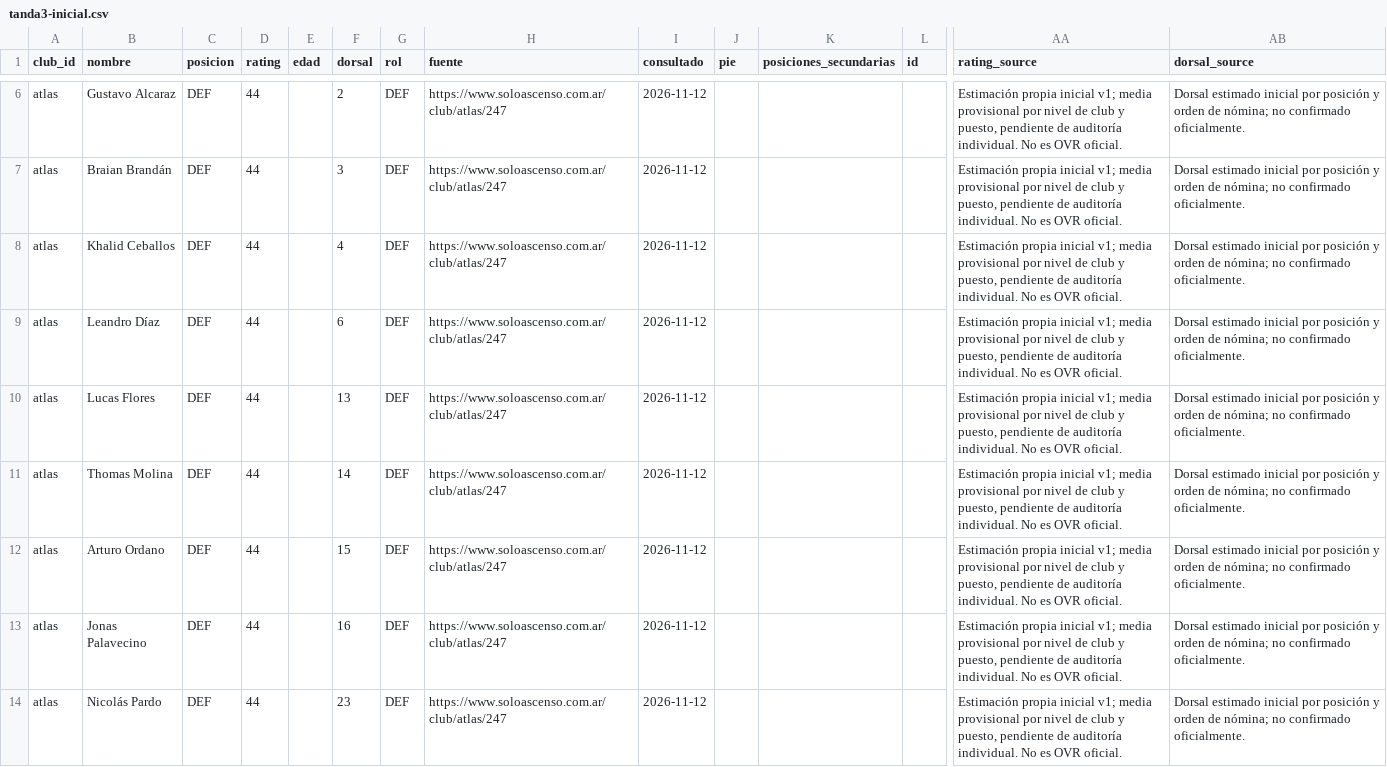
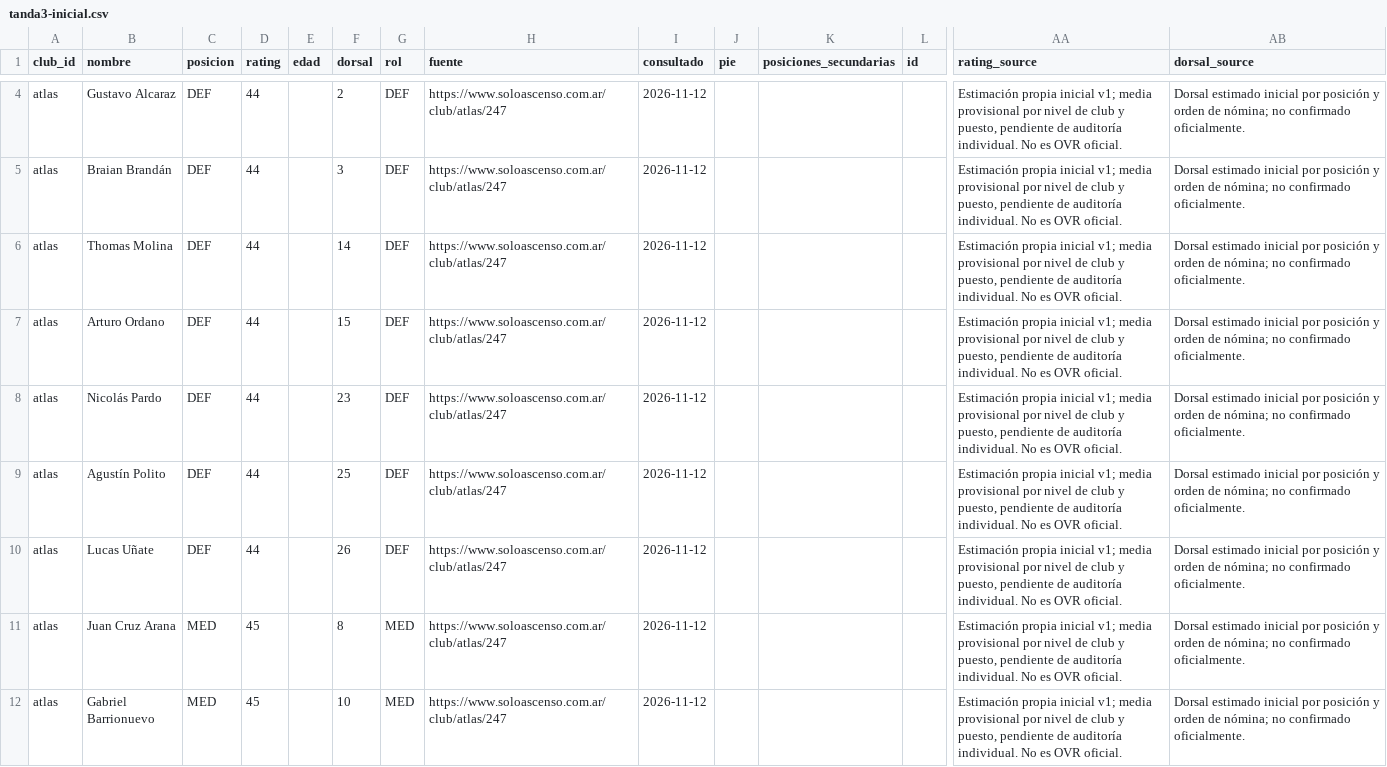
Before and after one commit to carp1901/liga-fc1, a CSV file: planteles/borradores/primera-c-2026/tanda3-inicial.csv, drawn as a sheet; only a part is shown, gaps mark what is left out; the shorter side is filled out with more unchanged rows; rows hold the shown columns only; the diff covers the shown part only; the diff names each change by its address in the sheet, - before the commit and + after, or states it on an @@ line.

Commit message:
Depurar Atlas por participación 2026 y nómina de cierre

```diff
--- a/planteles/borradores/primera-c-2026/tanda3-inicial.csv
+++ b/planteles/borradores/primera-c-2026/tanda3-inicial.csv
-row 8: atlas | Khalid Ceballos | DEF | 44 |  | 4 | DEF | https://www.soloascenso.com.ar/club/atlas/247 | 2026-11-12 |  |  |  | Estimación propia inicial v1; media provisional por nivel de club y puesto, pendiente de auditoría individual. No es OVR oficial. | Dorsal estimado inicial por posición y orden de nómina; no confirmado oficialmente.
-row 9: atlas | Leandro Díaz | DEF | 44 |  | 6 | DEF | https://www.soloascenso.com.ar/club/atlas/247 | 2026-11-12 |  |  |  | Estimación propia inicial v1; media provisional por nivel de club y puesto, pendiente de auditoría individual. No es OVR oficial. | Dorsal estimado inicial por posición y orden de nómina; no confirmado oficialmente.
-row 10: atlas | Lucas Flores | DEF | 44 |  | 13 | DEF | https://www.soloascenso.com.ar/club/atlas/247 | 2026-11-12 |  |  |  | Estimación propia inicial v1; media provisional por nivel de club y puesto, pendiente de auditoría individual. No es OVR oficial. | Dorsal estimado inicial por posición y orden de nómina; no confirmado oficialmente.
-row 13: atlas | Jonas Palavecino | DEF | 44 |  | 16 | DEF | https://www.soloascenso.com.ar/club/atlas/247 | 2026-11-12 |  |  |  | Estimación propia inicial v1; media provisional por nivel de club y puesto, pendiente de auditoría individual. No es OVR oficial. | Dorsal estimado inicial por posición y orden de nómina; no confirmado oficialmente.
```
Also changed, not shown: 10 removed rows elsewhere in this file.
